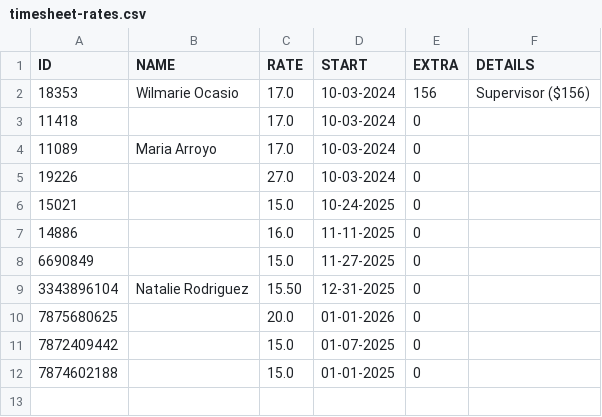
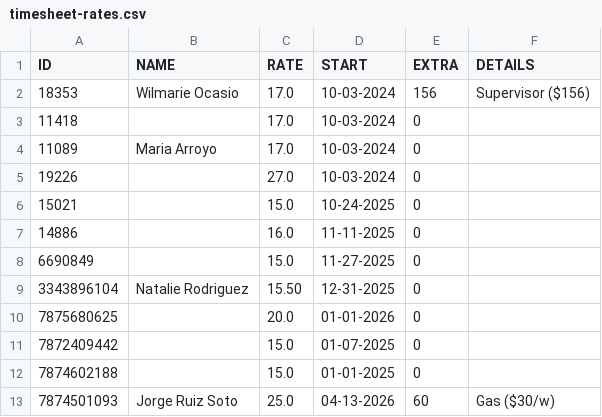
Before and after one commit to mdschiffler/PayrollTimesheets, a CSV file: timesheet-rates.csv, drawn as a sheet; the diff names each change by its address in the sheet, - before the commit and + after, or states it on an @@ line.

```diff
--- a/timesheet-rates.csv
+++ b/timesheet-rates.csv
+row 13: 7874501093 | Jorge Ruiz Soto | 25.0 | 04-13-2026 | 60 | Gas ($30/w)
```
Also changed, not shown: 18 other files.
